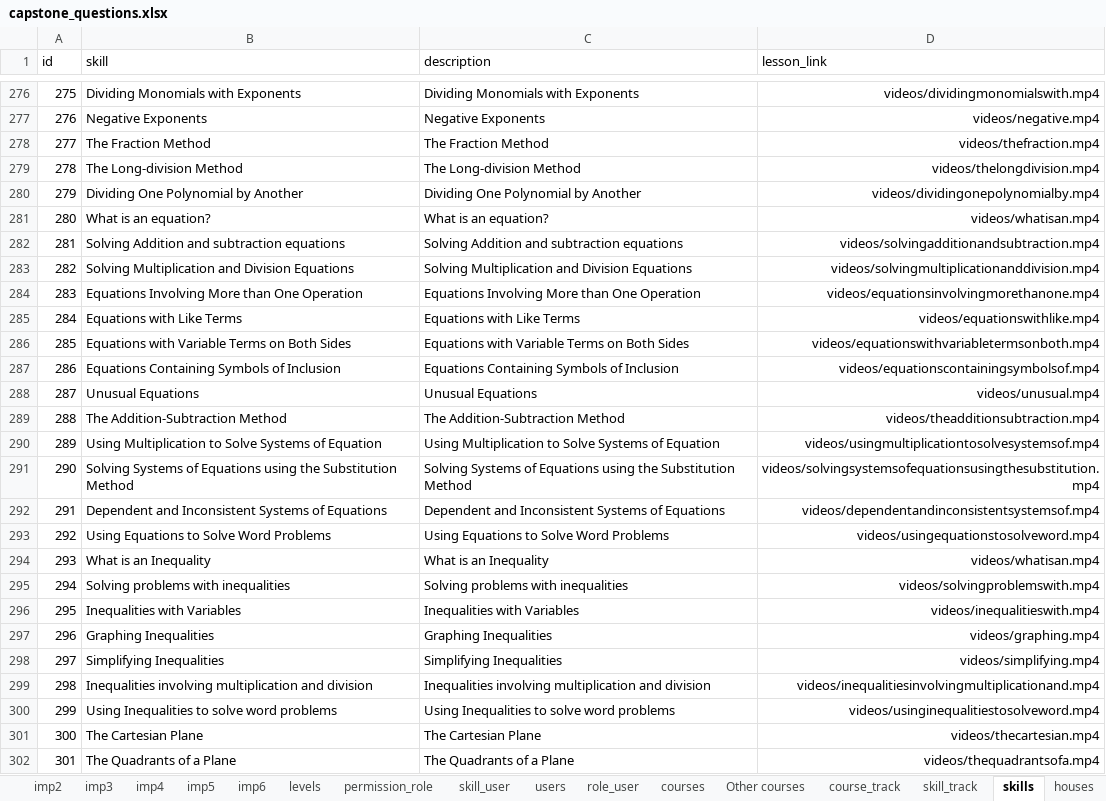
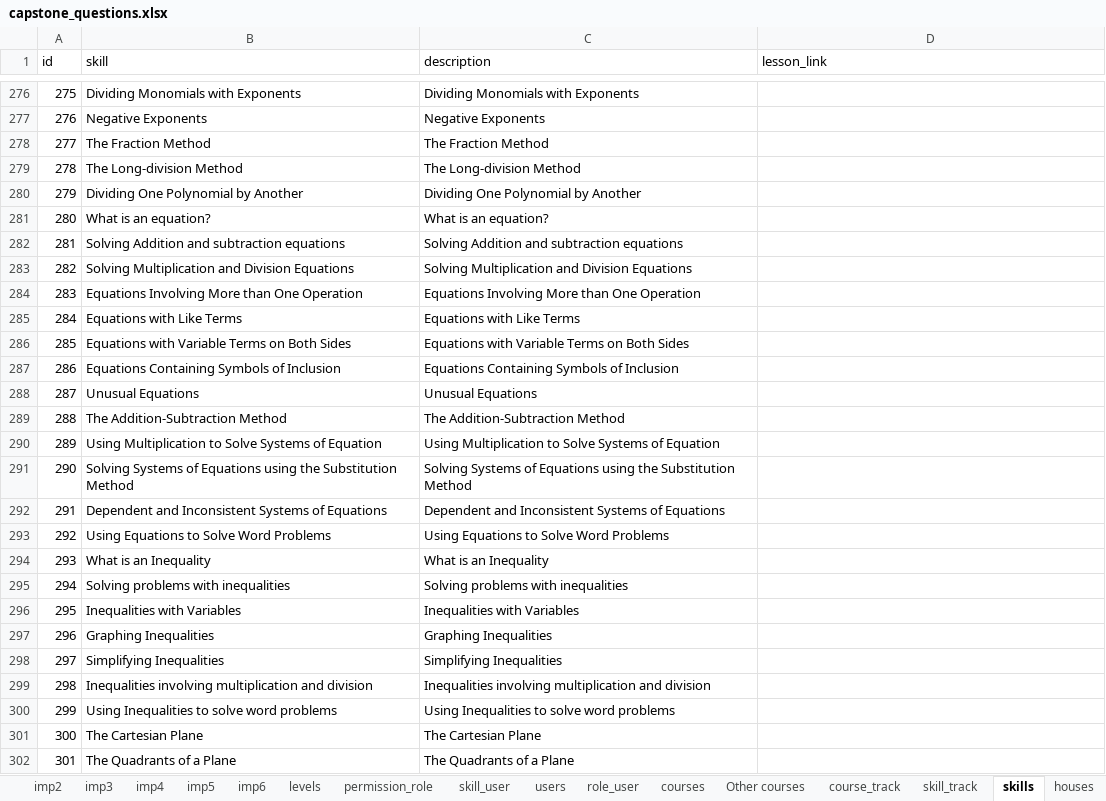
Before and after one commit to 2ppaamm/apiprod, an Excel workbook: public/capstone_questions.xlsx, sheet skills, drawn as a sheet; only a part is shown, gaps mark what is left out; values as stored, in another font and other column widths than the file's, no borders; the diff covers the shown part only; the diff names each change by its address in the sheet, - before the commit and + after, or states it on an @@ line.

```diff
--- a/public/capstone_questions.xlsx (sheet skills)
+++ b/public/capstone_questions.xlsx (sheet skills)
-D276 (lesson_link): videos/dividingmonomialswith.mp4
+D276 (lesson_link): (empty)
-D277 (lesson_link): videos/negative.mp4
+D277 (lesson_link): (empty)
-D278 (lesson_link): videos/thefraction.mp4
+D278 (lesson_link): (empty)
-D279 (lesson_link): videos/thelongdivision.mp4
+D279 (lesson_link): (empty)
-D280 (lesson_link): videos/dividingonepolynomialby.mp4
+D280 (lesson_link): (empty)
-D281 (lesson_link): videos/whatisan.mp4
+D281 (lesson_link): (empty)
-D282 (lesson_link): videos/solvingadditionandsubtraction.mp4
+D282 (lesson_link): (empty)
-D283 (lesson_link): videos/solvingmultiplicationanddivision.mp4
+D283 (lesson_link): (empty)
-D284 (lesson_link): videos/equationsinvolvingmorethanone.mp4
+D284 (lesson_link): (empty)
-D285 (lesson_link): videos/equationswithlike.mp4
+D285 (lesson_link): (empty)
-D286 (lesson_link): videos/equationswithvariabletermsonboth.mp4
+D286 (lesson_link): (empty)
-D287 (lesson_link): videos/equationscontainingsymbolsof.mp4
+D287 (lesson_link): (empty)
-D288 (lesson_link): videos/unusual.mp4
+D288 (lesson_link): (empty)
-D289 (lesson_link): videos/theadditionsubtraction.mp4
+D289 (lesson_link): (empty)
-D290 (lesson_link): videos/usingmultiplicationtosolvesystemsof.mp4
+D290 (lesson_link): (empty)
-D291 (lesson_link): videos/solvingsystemsofequationsusingthesubstitution.mp4
+D291 (lesson_link): (empty)
-D292 (lesson_link): videos/dependentandinconsistentsystemsof.mp4
+D292 (lesson_link): (empty)
-D293 (lesson_link): videos/usingequationstosolveword.mp4
+D293 (lesson_link): (empty)
-D294 (lesson_link): videos/whatisan.mp4
+D294 (lesson_link): (empty)
-D295 (lesson_link): videos/solvingproblemswith.mp4
+D295 (lesson_link): (empty)
-D296 (lesson_link): videos/inequalitieswith.mp4
+D296 (lesson_link): (empty)
-D297 (lesson_link): videos/graphing.mp4
+D297 (lesson_link): (empty)
-D298 (lesson_link): videos/simplifying.mp4
+D298 (lesson_link): (empty)
-D299 (lesson_link): videos/inequalitiesinvolvingmultiplicationand.mp4
+D299 (lesson_link): (empty)
-D300 (lesson_link): videos/usinginequalitiestosolveword.mp4
+D300 (lesson_link): (empty)
-D301 (lesson_link): videos/thecartesian.mp4
+D301 (lesson_link): (empty)
-D302 (lesson_link): videos/thequadrantsofa.mp4
+D302 (lesson_link): (empty)
```
Also changed, not shown: 109 edited cells elsewhere in this sheet, sheet track_user, 1 other file.
